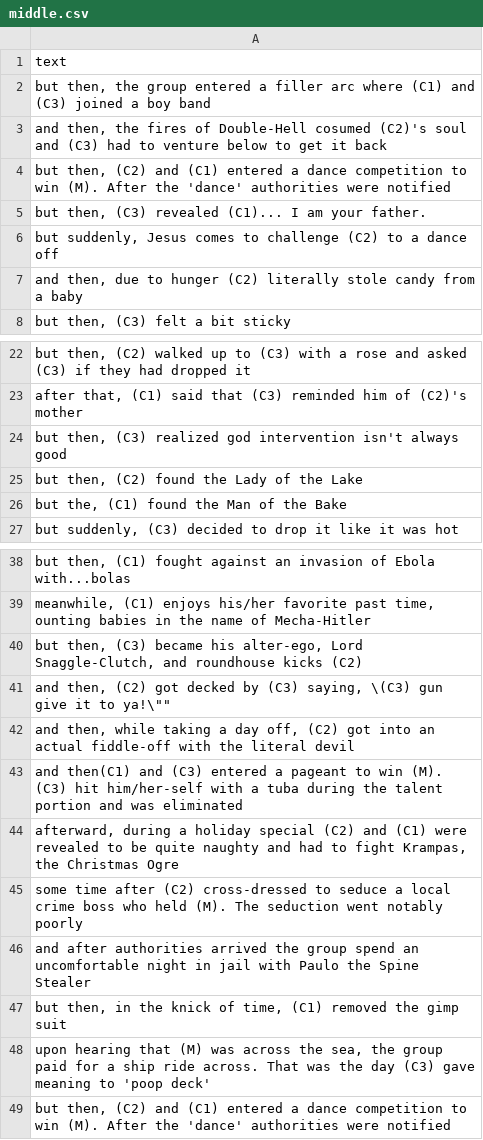
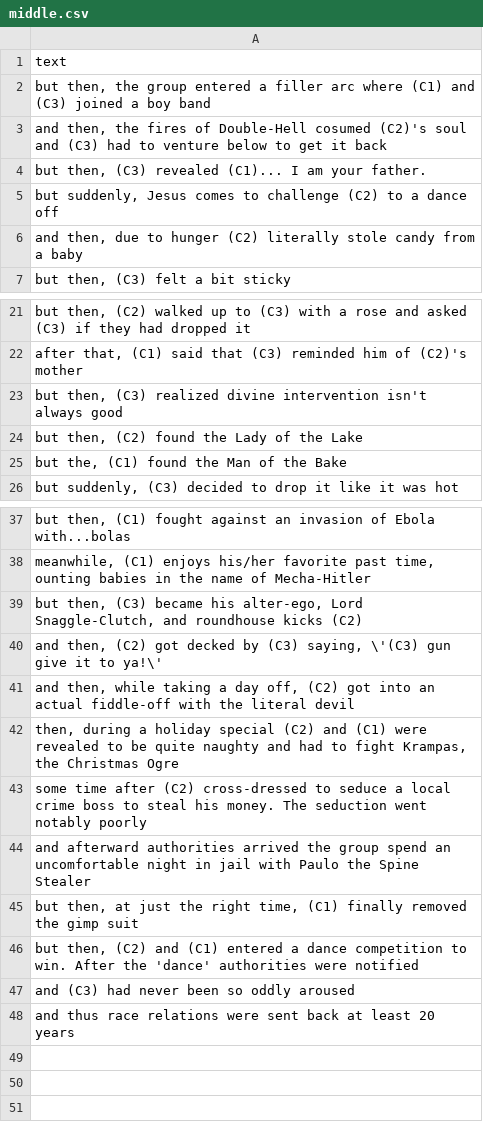
Before and after one commit to ChrisTrantas/run-on, a CSV file: middle.csv, drawn as a sheet; only a part is shown, gaps mark what is left out.

Commit message:
added more cards

```diff
--- a/middle.csv
+++ b/middle.csv
@@ -3,3 +3,2 @@
 "and then, the fires of Double-Hell cosumed (C2)'s soul and (C3) had to venture below to get it back",
-"but then, (C2) and (C1) entered a dance competition to win (M). After the 'dance' authorities were notified",
 "but then, (C3) revealed (C1)... I am your father.",
@@ -23,3 +22,3 @@
 "after that, (C1) said that (C3) reminded him of (C2)'s mother",
-"but then, (C3) realized god intervention isn't always good",
+"but then, (C3) realized divine intervention isn't always good",
 "but then, (C2) found the Lady of the Lake",
@@ -40,10 +39,10 @@
 "but then, (C3) became his alter-ego, Lord Snaggle-Clutch, and roundhouse kicks (C2)",
-"and then, (C2) got decked by (C3) saying, \"(C3) gun give it to ya!\"",
+"and then, (C2) got decked by (C3) saying, \'(C3) gun give it to ya!\'",
 "and then, while taking a day off, (C2) got into an actual fiddle-off with the literal devil",
-"and then(C1) and (C3) entered a pageant to win (M). (C3) hit him/her-self with a tuba during the talent portion and was eliminated",
-"afterward, during a holiday special (C2) and (C1) were revealed to be quite naughty and had to fight Krampas, the Christmas Ogre",
-"some time after (C2) cross-dressed to seduce a local crime boss who held (M). The seduction went notably poorly",
-"and after authorities arrived the group spend an uncomfortable night in jail with Paulo the Spine Stealer",
-"but then, in the knick of time, (C1) removed the gimp suit",
-"upon hearing that (M) was across the sea, the group paid for a ship ride across. That was the day (C3) gave meaning to 'poop deck'",
-"but then, (C2) and (C1) entered a dance competition to win (M). After the 'dance' authorities were notified",
+"then, during a holiday special (C2) and (C1) were revealed to be quite naughty and had to fight Krampas, the Christmas Ogre",
+"some time after (C2) cross-dressed to seduce a local crime boss to steal his money. The seduction went notably poorly",
+"and afterward authorities arrived the group spend an uncomfortable night in jail with Paulo the Spine Stealer",
+"but then, at just the right time, (C1) finally removed the gimp suit",
+"but then, (C2) and (C1) entered a dance competition to win. After the 'dance' authorities were notified",
+"and (C3) had never been so oddly aroused",
+"and thus race relations were sent back at least 20 years",
```
